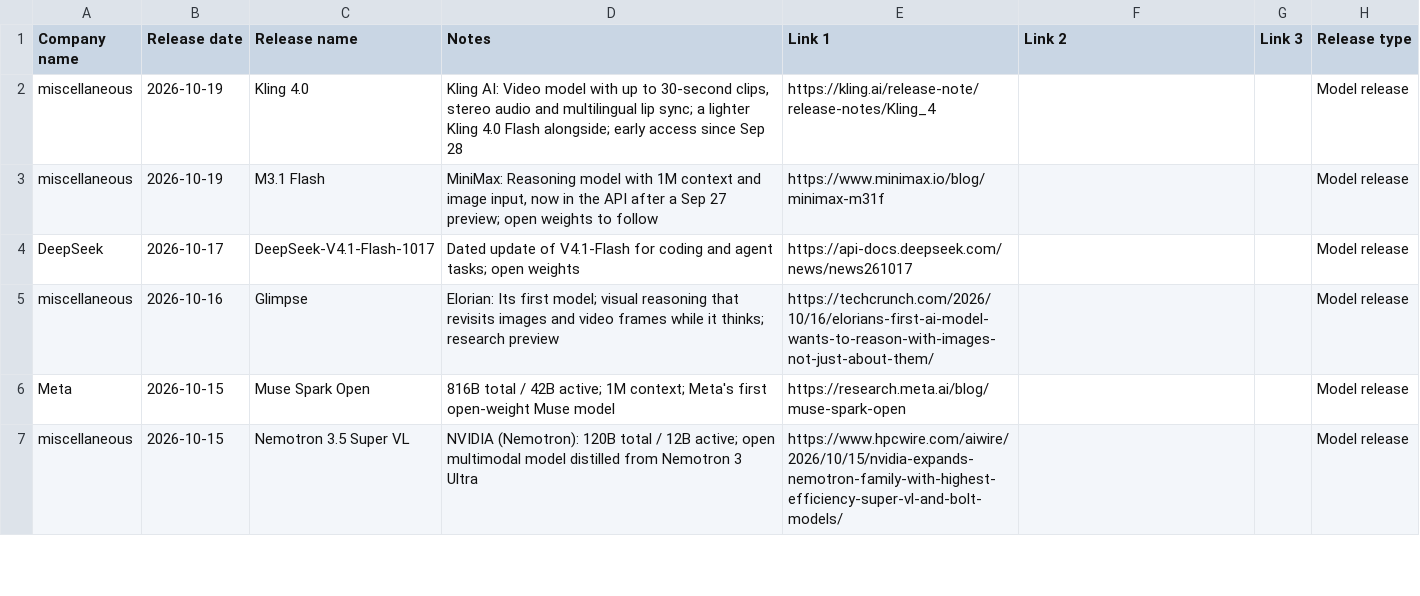
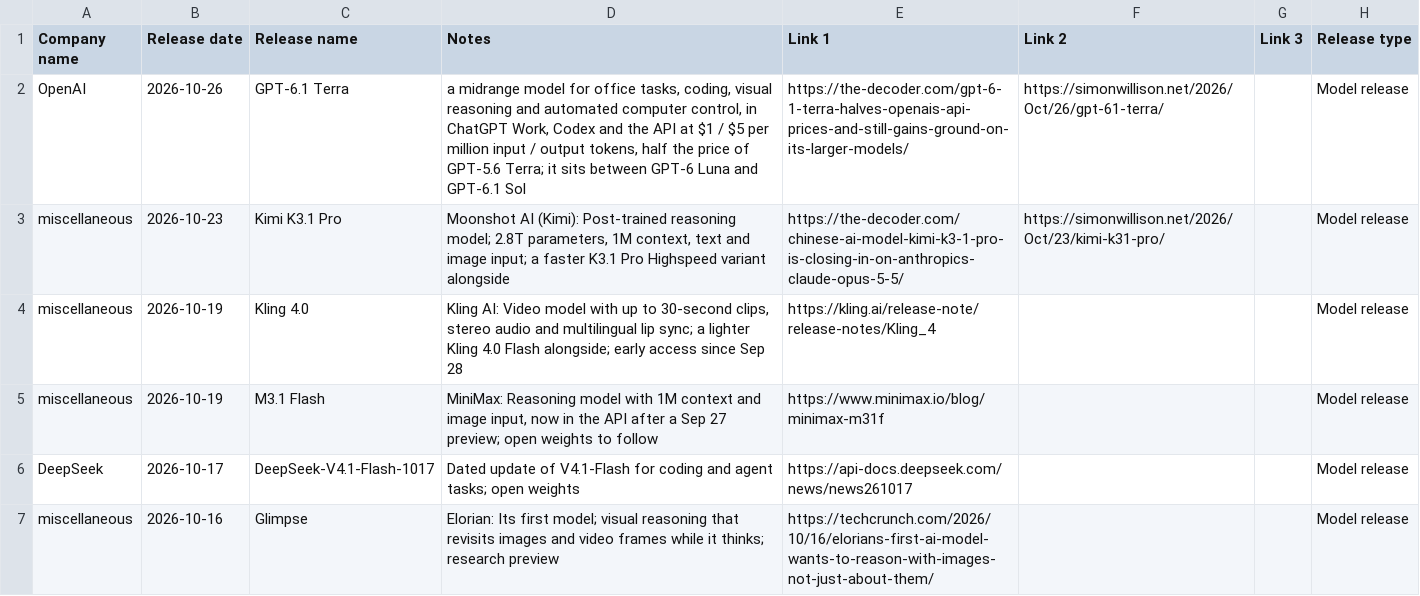
Before and after one commit to notrealjulia/daily-ai-news, a CSV file: web/src/data/ai_releases.csv, drawn as a sheet; only a part is shown; the shorter side is filled out with more unchanged rows; the diff names each change by its address in the sheet, - before the commit and + after, or states it on an @@ line.

Commit message:
update AI timeline

```diff
--- a/web/src/data/ai_releases.csv
+++ b/web/src/data/ai_releases.csv
+row 2: OpenAI | 2026-10-26 | GPT-6.1 Terra | a midrange model for office tasks, coding, visual reasoning and automated computer control, in ChatGPT Work, Codex and the API at $1 / $5 per million input / output tokens, half the price of GPT-5.6 Terra; it sits between GPT-6 Luna and GPT-6.1 Sol | https://the-decoder.com/gpt-6-1-terra-halves-openais-api-prices-and-still-gains-ground-on-its-larger-models/ | https://simonwillison.net/2026/Oct/26/gpt-61-terra/ |  | Model release
+row 3: miscellaneous | 2026-10-23 | Kimi K3.1 Pro | Moonshot AI (Kimi): Post-trained reasoning model; 2.8T parameters, 1M context, text and image input; a faster K3.1 Pro Highspeed variant alongside | https://the-decoder.com/chinese-ai-model-kimi-k3-1-pro-is-closing-in-on-anthropics-claude-opus-5-5/ | https://simonwillison.net/2026/Oct/23/kimi-k31-pro/ |  | Model release
```
